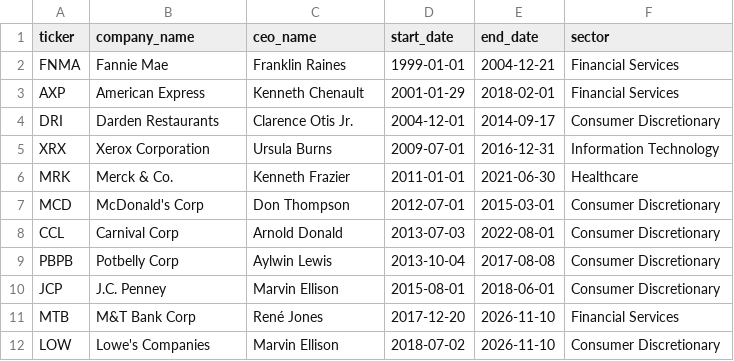
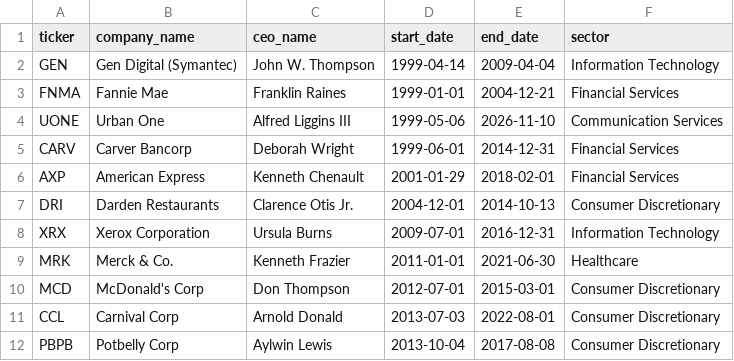
Before and after one commit to tef3573/DSC_ProjectExpo2026, a CSV file: data/black_ceo_roster.csv, drawn as a sheet; only a part is shown; the shorter side is filled out with more unchanged rows; the diff covers the shown part only.

```diff
--- a/data/black_ceo_roster.csv
+++ b/data/black_ceo_roster.csv
@@ -1,5 +1,8 @@
 ticker,company_name,ceo_name,start_date,end_date,sector
+GEN,Gen Digital (Symantec),John W. Thompson,1999-04-14,2009-04-04,Information Technology
 FNMA,Fannie Mae,Franklin Raines,1999-01-01,2004-12-21,Financial Services
+UONE,Urban One,Alfred Liggins III,1999-05-06,2026-11-10,Communication Services
+CARV,Carver Bancorp,Deborah Wright,1999-06-01,2014-12-31,Financial Services
 AXP,American Express,Kenneth Chenault,2001-01-29,2018-02-01,Financial Services
-DRI,Darden Restaurants,Clarence Otis Jr.,2004-12-01,2014-09-17,Consumer Discretionary
+DRI,Darden Restaurants,Clarence Otis Jr.,2004-12-01,2014-10-13,Consumer Discretionary
 XRX,Xerox Corporation,Ursula Burns,2009-07-01,2016-12-31,Information Technology
```
Also changed, not shown: 9 added rows, 1 moved row and 5 edited cells elsewhere in this file, 6 other files.
